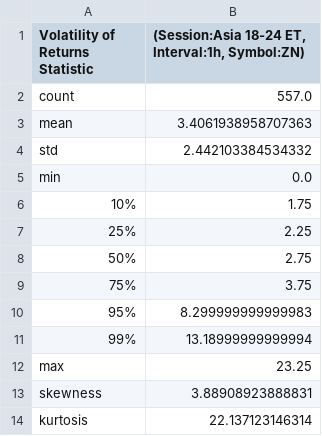
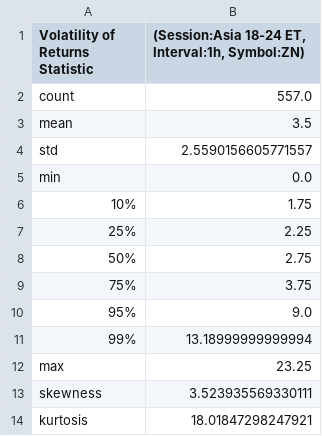
Before and after one commit to MinnieWang1213/DistroDashboard, a CSV file: Intraday_data_files_stats_and_plots_folder/Asia_18-24_ET_latest_custom_days_Volatility_Returns_1h_ZN_stats.csv, drawn as a sheet.

Commit message:
Add new stats/plots folders and files created by Python script

```diff
--- a/Intraday_data_files_stats_and_plots_folder/Asia_18-24_ET_latest_custom_days_Volatility_Returns_1h_ZN_stats.csv
+++ b/Intraday_data_files_stats_and_plots_folder/Asia_18-24_ET_latest_custom_days_Volatility_Returns_1h_ZN_stats.csv
@@ -2,4 +2,4 @@ Volatility of Returns Statistic,"(Session:Asia 18-24 ET, Interval:1h, Symbol:ZN)
 count,557.0
-mean,3.4061938958707363
-std,2.442103384534332
+mean,3.5
+std,2.5590156605771557
 min,0.0
@@ -9,6 +9,6 @@ min,0.0
 75%,3.75
-95%,8.299999999999983
+95%,9.0
 99%,13.18999999999994
 max,23.25
-skewness,3.88908923888831
-kurtosis,22.137123146314
+skewness,3.523935569330111
+kurtosis,18.01847298247921
```
Also changed, not shown: Intraday_data_files_stats_and_plots_folder/All_day_latest_custom_days_Volatility_Returns_1h_ZN_stats.csv, Intraday_data_files_stats_and_plots_folder/London_0-7_ET_latest_custom_days_Volatility_Returns_1h_ZN_stats.csv, 31 other files.
